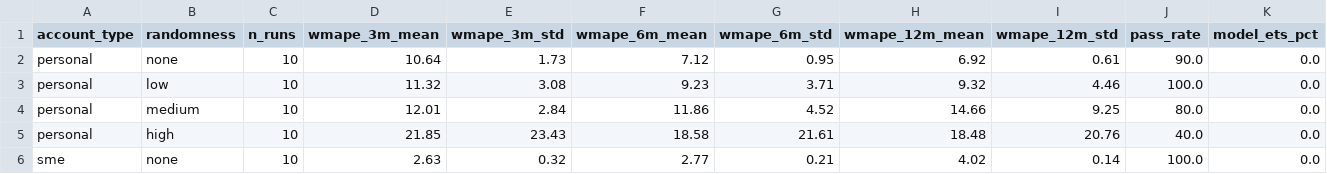
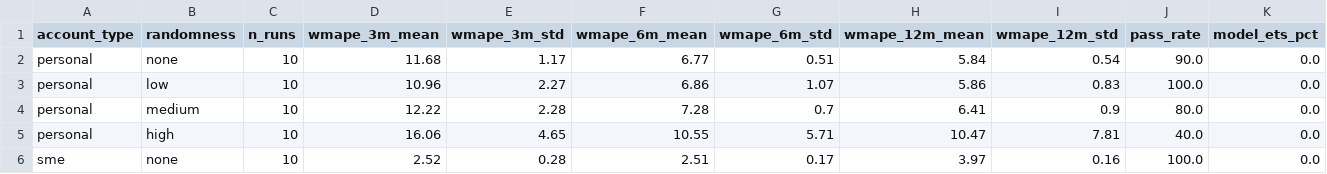
Before and after one commit to NikolasMarkou/cashflow-app, a CSV file: results/wmape_summary.csv, drawn as a sheet; only a part is shown; the diff covers the shown part only; the diff names each change by its address in the sheet, - before the commit and + after, or states it on an @@ line.

```diff
--- a/results/wmape_summary.csv
+++ b/results/wmape_summary.csv
-D2 (wmape_3m_mean): 10.64
+D2 (wmape_3m_mean): 11.68
-E2 (wmape_3m_std): 1.73
+E2 (wmape_3m_std): 1.17
-F2 (wmape_6m_mean): 7.12
+F2 (wmape_6m_mean): 6.77
-G2 (wmape_6m_std): 0.95
+G2 (wmape_6m_std): 0.51
-H2 (wmape_12m_mean): 6.92
+H2 (wmape_12m_mean): 5.84
-I2 (wmape_12m_std): 0.61
+I2 (wmape_12m_std): 0.54
-D3 (wmape_3m_mean): 11.32
+D3 (wmape_3m_mean): 10.96
-E3 (wmape_3m_std): 3.08
+E3 (wmape_3m_std): 2.27
-F3 (wmape_6m_mean): 9.23
+F3 (wmape_6m_mean): 6.86
-G3 (wmape_6m_std): 3.71
+G3 (wmape_6m_std): 1.07
-H3 (wmape_12m_mean): 9.32
+H3 (wmape_12m_mean): 5.86
-I3 (wmape_12m_std): 4.46
+I3 (wmape_12m_std): 0.83
-D4 (wmape_3m_mean): 12.01
+D4 (wmape_3m_mean): 12.22
-E4 (wmape_3m_std): 2.84
+E4 (wmape_3m_std): 2.28
-F4 (wmape_6m_mean): 11.86
+F4 (wmape_6m_mean): 7.28
-G4 (wmape_6m_std): 4.52
+G4 (wmape_6m_std): 0.7
-H4 (wmape_12m_mean): 14.66
+H4 (wmape_12m_mean): 6.41
-I4 (wmape_12m_std): 9.25
+I4 (wmape_12m_std): 0.9
-D5 (wmape_3m_mean): 21.85
+D5 (wmape_3m_mean): 16.06
-E5 (wmape_3m_std): 23.43
+E5 (wmape_3m_std): 4.65
-F5 (wmape_6m_mean): 18.58
+F5 (wmape_6m_mean): 10.55
-G5 (wmape_6m_std): 21.61
+G5 (wmape_6m_std): 5.71
-H5 (wmape_12m_mean): 18.48
+H5 (wmape_12m_mean): 10.47
-I5 (wmape_12m_std): 20.76
+I5 (wmape_12m_std): 7.81
-D6 (wmape_3m_mean): 2.63
+D6 (wmape_3m_mean): 2.52
-E6 (wmape_3m_std): 0.32
+E6 (wmape_3m_std): 0.28
-F6 (wmape_6m_mean): 2.77
+F6 (wmape_6m_mean): 2.51
-G6 (wmape_6m_std): 0.21
+G6 (wmape_6m_std): 0.17
-H6 (wmape_12m_mean): 4.02
+H6 (wmape_12m_mean): 3.97
-I6 (wmape_12m_std): 0.14
+I6 (wmape_12m_std): 0.16
```
Also changed, not shown: 36 edited cells elsewhere in this file, results/wmape_results.csv, 11 other files.
